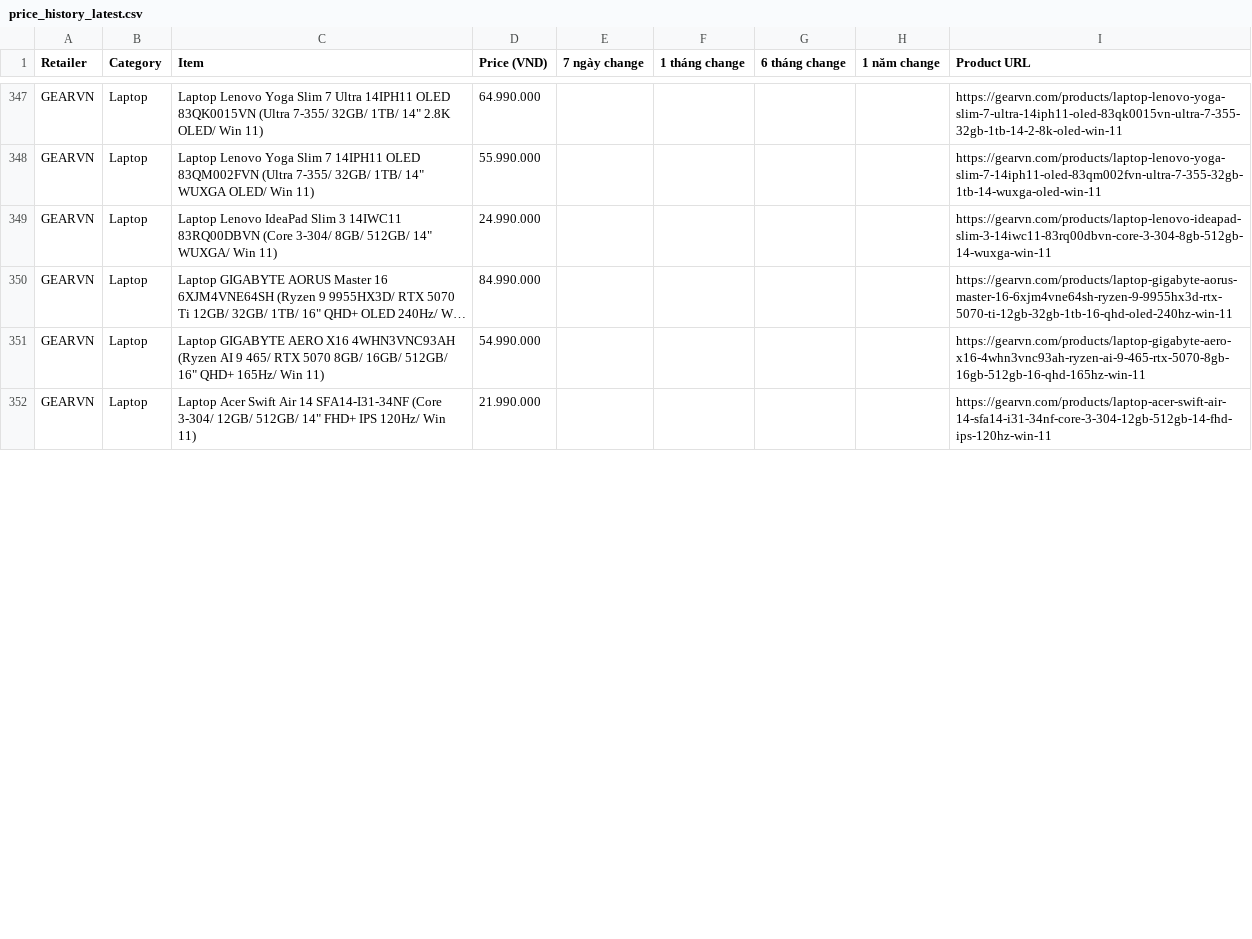
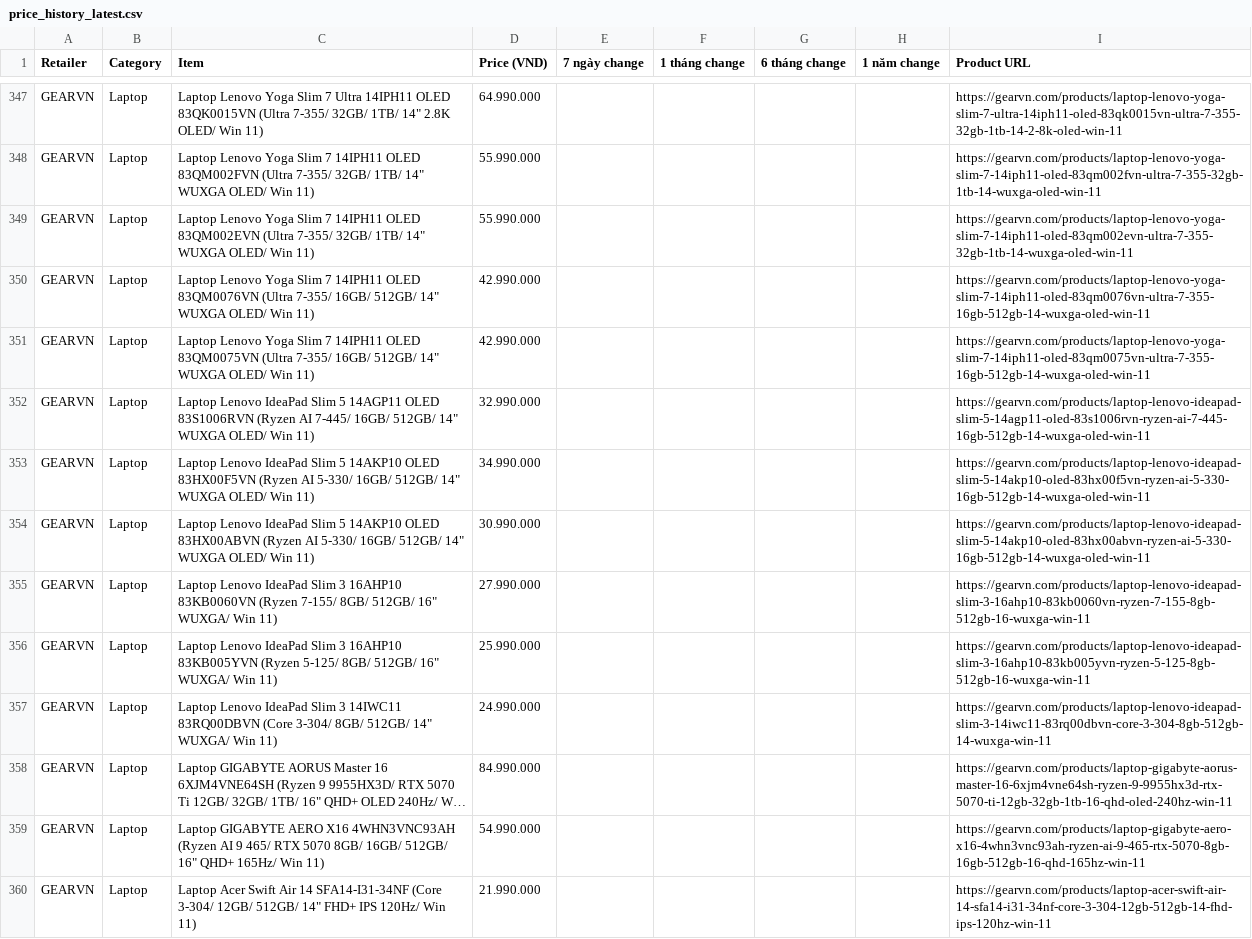
Before and after one commit to tuongphantrue/tech-price-mailer, a CSV file: docs/price_history_latest.csv, drawn as a sheet; only a part is shown, gaps mark what is left out; long unchanged cells end in …; the diff covers the shown part only.

```diff
--- a/docs/price_history_latest.csv
+++ b/docs/price_history_latest.csv
@@ -348,2 +348,10 @@ GEARVN,Laptop,"Laptop Lenovo Yoga Slim 7 Ultra 14IPH11 OLED 83QK0015VN (Ultra 7-
 GEARVN,Laptop,"Laptop Lenovo Yoga Slim 7 14IPH11 OLED 83QM002FVN (Ultra 7-355/ 32GB/ 1TB/ 14"" WUXGA OLED/ Win 11)",55.990.000,,,,,https://gearvn.com/products/laptop-lenovo-yoga-slim-7-14iph11-oled-83qm002fvn-ultra-7-355-32gb-1tb-14-wuxga-oled-win-11
+GEARVN,Laptop,"Laptop Lenovo Yoga Slim 7 14IPH11 OLED 83QM002EVN (Ultra 7-355/ 32GB/ 1TB/ 14"" WUXGA OLED/ Win 11)",55.990.000,,,,,https://gearvn.com/products/laptop-lenovo-yoga-slim-7-14iph11-oled-83qm002evn-ultra-7-355-32gb-1tb-14-wuxga-oled-win-11
+GEARVN,Laptop,"Laptop Lenovo Yoga Slim 7 14IPH11 OLED 83QM0076VN (Ultra 7-355/ 16GB/ 512GB/ 14"" WUXGA OLED/ Win 11)",42.990.000,,,,,https://gearvn.com/products/laptop-lenovo-yoga-slim-7-14iph11-oled-83qm0076vn-ultra-7-355-16gb-512gb-14-wuxga-oled-win-11
+GEARVN,Laptop,"Laptop Lenovo Yoga Slim 7 14IPH11 OLED 83QM0075VN (Ultra 7-355/ 16GB/ 512GB/ 14"" WUXGA OLED/ Win 11)",42.990.000,,,,,https://gearvn.com/products/laptop-lenovo-yoga-slim-7-14iph11-oled-83qm0075vn-ultra-7-355-16gb-512gb-14-wuxga-oled-win-11
+GEARVN,Laptop,"Laptop Lenovo IdeaPad Slim 5 14AGP11 OLED 83S1006RVN (Ryzen AI 7-445/ 16GB/ 512GB/ 14"" WUXGA OLED/ Win 11)",32.990.000,,,,,https://gearvn.com/products/laptop-lenovo-ideapad-slim-5-14agp11-oled-83s1006rvn-ryzen-ai-7-445-16gb-512gb-14-wuxga-oled-win-11
+GEARVN,Laptop,"Laptop Lenovo IdeaPad Slim 5 14AKP10 OLED 83HX00F5VN (Ryzen AI 5-330/ 16GB/ 512GB/ 14"" WUXGA OLED/ Win 11)",34.990.000,,,,,https://gearvn.com/products/laptop-lenovo-ideapad-slim-5-14akp10-oled-83hx00f5vn-ryzen-ai-5-330-16gb-512gb-14-wuxga-oled-win-11
+GEARVN,Laptop,"Laptop Lenovo IdeaPad Slim 5 14AKP10 OLED 83HX00ABVN (Ryzen AI 5-330/ 16GB/ 512GB/ 14"" WUXGA OLED/ Win 11)",30.990.000,,,,,https://gearvn.com/products/laptop-lenovo-ideapad-slim-5-14akp10-oled-83hx00abvn-ryzen-ai-5-330-16gb-512gb-14-wuxga-oled-win-11
+GEARVN,Laptop,"Laptop Lenovo IdeaPad Slim 3 16AHP10 83KB0060VN (Ryzen 7-155/ 8GB/ 512GB/ 16"" WUXGA/ Win 11)",27.990.000,,,,,https://gearvn.com/products/laptop-lenovo-ideapad-slim-3-16ahp10-83kb0060vn-ryzen-7-155-8gb-512gb-16-wuxga-win-11
+GEARVN,Laptop,"Laptop Lenovo IdeaPad Slim 3 16AHP10 83KB005YVN (Ryzen 5-125/ 8GB/ 512GB/ 16"" WUXGA/ Win 11)",25.990.000,,,,,https://gearvn.com/products/laptop-lenovo-ideapad-slim-3-16ahp10-83kb005yvn-ryzen-5-125-8gb-512gb-16-wuxga-win-11
 GEARVN,Laptop,"Laptop Lenovo IdeaPad Slim 3 14IWC11 83RQ00DBVN (Core 3-304/ 8GB/ 512GB/ 14"" WUXGA/ Win 11)",24.990.000,,,,,https://gearvn.com/products/laptop-lenovo-ideapad-slim-3-14iwc11-83rq00dbvn-core-3-304-8gb-512gb-14-wuxga-win-11
```
Also changed, not shown: 10 added rows, 18 removed rows and 2 edited cells elsewhere in this file.
